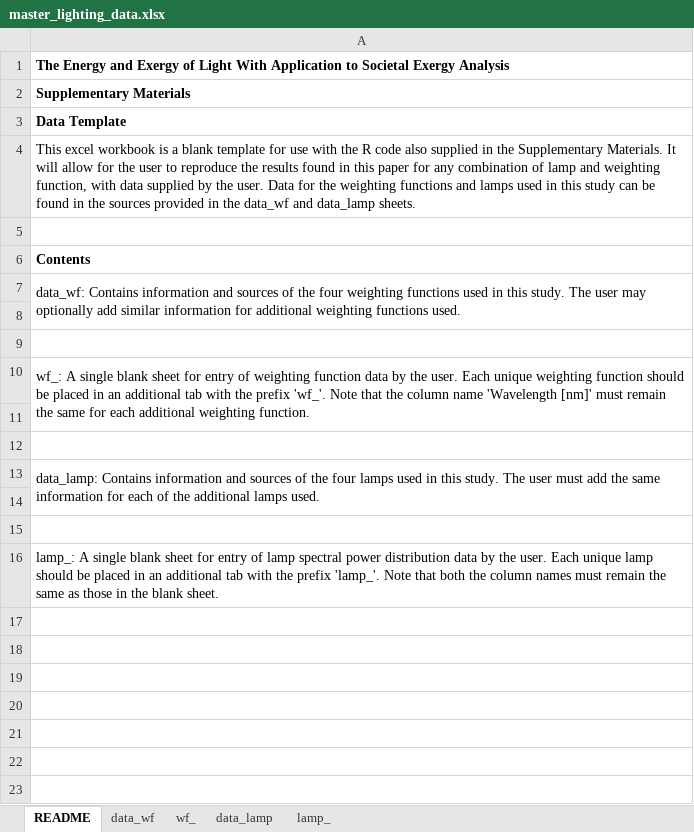
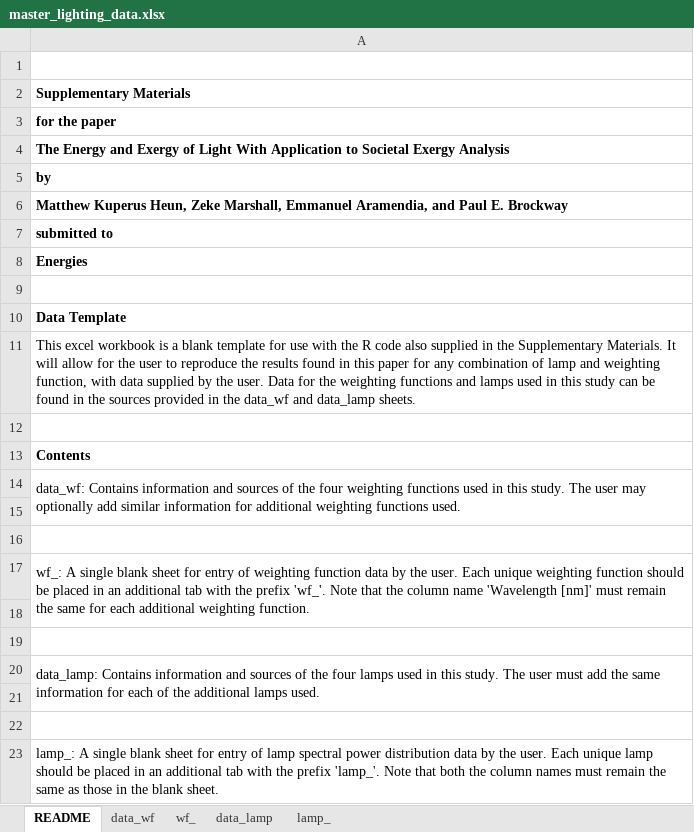
Before and after one commit to MatthewHeun/LightingPaper2020, an Excel workbook: Submissions/Submission 1/Supplementary Materials/master_lighting_data.xlsx, sheet README, drawn as a sheet; values as stored, in another font and other column widths than the file's, no borders; addresses are those after the commit; the diff names each change by its address in the sheet, - before the commit and + after, or states it on an @@ line.

```diff
--- a/Submissions/Submission 1/Supplementary Materials/master_lighting_data.xlsx (sheet README)
+++ b/Submissions/Submission 1/Supplementary Materials/master_lighting_data.xlsx (sheet README)
+row 1: (empty)
+row 2: Supplementary Materials
+row 3: for the paper
-A5: Supplementary Materials
+A5: by
+row 6: Matthew Kuperus Heun, Zeke Marshall, Emmanuel Aramendia, and Paul E. Brockway
+row 7: submitted to
+row 8: Energies
+row 9: (empty)
```
Also changed, not shown: 1 other file.
